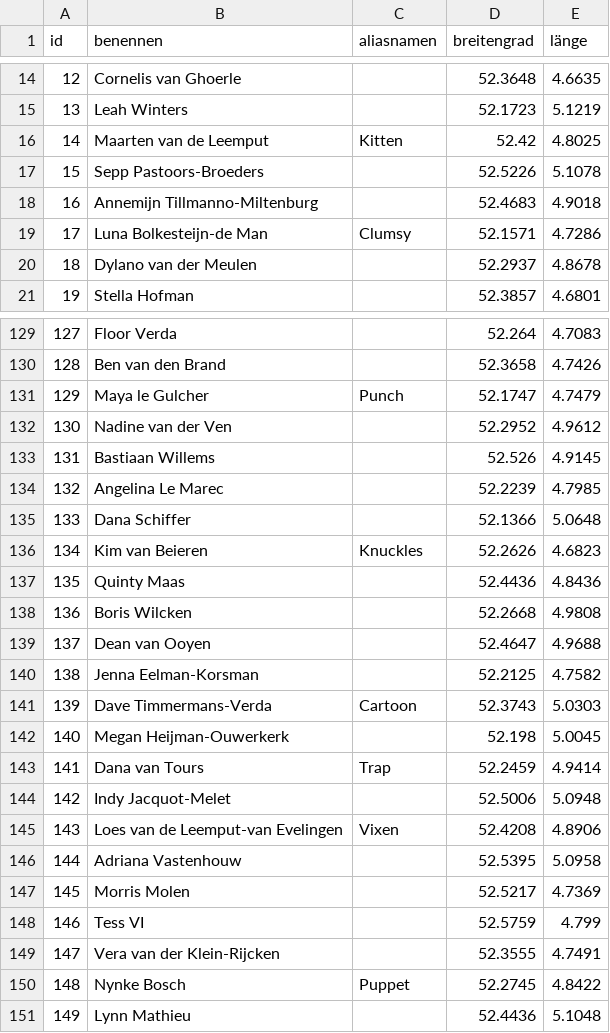
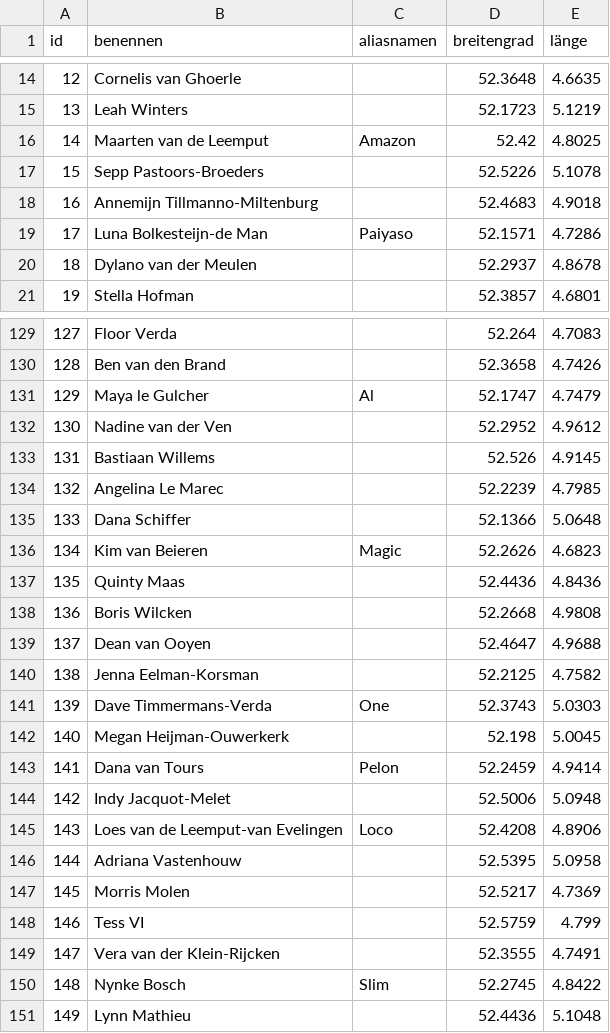
Before and after one commit to bazilione/holmes_vs_moriarty_the_sql, a CSV file: src/data/criminals_Netherlands.csv, drawn as a sheet; only a part is shown, gaps mark what is left out; the diff covers the shown part only.

```diff
--- a/src/data/criminals_Netherlands.csv
+++ b/src/data/criminals_Netherlands.csv
@@ -15,6 +15,6 @@ id,benennen,aliasnamen,breitengrad,länge
 13,Leah Winters,,52.1723,5.1219
-14,Maarten van de Leemput,Kitten,52.42,4.8025
+14,Maarten van de Leemput,Amazon,52.42,4.8025
 15,Sepp Pastoors-Broeders,,52.5226,5.1078
 16,Annemijn Tillmanno-Miltenburg,,52.4683,4.9018
-17,Luna Bolkesteijn-de Man,Clumsy,52.1571,4.7286
+17,Luna Bolkesteijn-de Man,Paiyaso,52.1571,4.7286
 18,Dylano van der Meulen,,52.2937,4.8678
@@ -130,3 +130,3 @@ id,benennen,aliasnamen,breitengrad,länge
 128,Ben van den Brand,,52.3658,4.7426
-129,Maya le Gulcher,Punch,52.1747,4.7479
+129,Maya le Gulcher,Al,52.1747,4.7479
 130,Nadine van der Ven,,52.2952,4.9612
@@ -135,3 +135,3 @@ id,benennen,aliasnamen,breitengrad,länge
 133,Dana Schiffer,,52.1366,5.0648
-134,Kim van Beieren,Knuckles,52.2626,4.6823
+134,Kim van Beieren,Magic,52.2626,4.6823
 135,Quinty Maas,,52.4436,4.8436
@@ -140,7 +140,7 @@ id,benennen,aliasnamen,breitengrad,länge
 138,Jenna Eelman-Korsman,,52.2125,4.7582
-139,Dave Timmermans-Verda,Cartoon,52.3743,5.0303
+139,Dave Timmermans-Verda,One,52.3743,5.0303
 140,Megan Heijman-Ouwerkerk,,52.198,5.0045
-141,Dana van Tours,Trap,52.2459,4.9414
+141,Dana van Tours,Pelon,52.2459,4.9414
 142,Indy Jacquot-Melet,,52.5006,5.0948
-143,Loes van de Leemput-van Evelingen,Vixen,52.4208,4.8906
+143,Loes van de Leemput-van Evelingen,Loco,52.4208,4.8906
 144,Adriana Vastenhouw,,52.5395,5.0958
@@ -149,3 +149,3 @@ id,benennen,aliasnamen,breitengrad,länge
 147,Vera van der Klein-Rijcken,,52.3555,4.7491
-148,Nynke Bosch,Puppet,52.2745,4.8422
+148,Nynke Bosch,Slim,52.2745,4.8422
 149,Lynn Mathieu,,52.4436,5.1048
```
Also changed, not shown: 23 edited cells elsewhere in this file, src/data/criminals_France.csv, src/data/criminals_Germany.csv, 10 other files.
